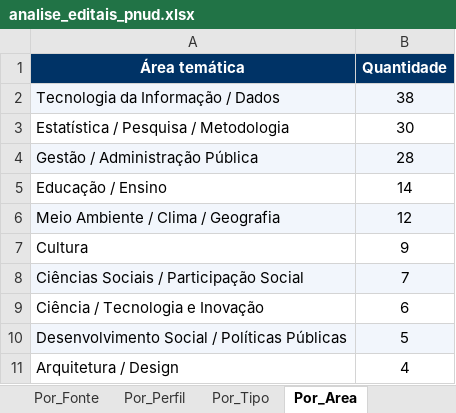
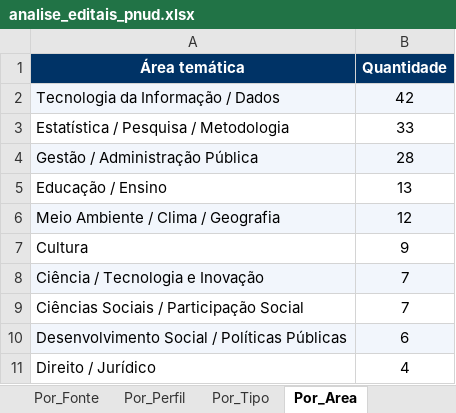
Before and after one commit to ams1974/analise-editais, an Excel workbook: analise_editais_pnud.xlsx, sheet Por_Area, drawn as a sheet; values as stored, in another font and other column widths than the file's, no borders; removed rows and columns are numbered as before the commit, all else as after; the diff names each change by its address in the sheet, - before the commit and + after, or states it on an @@ line.

```diff
--- a/analise_editais_pnud.xlsx (sheet Por_Area)
+++ b/analise_editais_pnud.xlsx (sheet Por_Area)
-B2 (Quantidade): 38
+B2 (Quantidade): 42
-B3 (Quantidade): 30
+B3 (Quantidade): 33
-B5 (Quantidade): 14
+B5 (Quantidade): 13
+row 8: Ciência / Tecnologia e Inovação | 7
-A9:B9 fill: #F2F6FC
+A9:B9 fill: none
-row 9: Ciência / Tecnologia e Inovação | 6
-B10 (Quantidade): 5
+B10 (Quantidade): 6
-A11 (Área temática): Arquitetura / Design
+A11 (Área temática): Direito / Jurídico
```
Also changed, not shown: sheet Editais, sheet Por_Orgao, sheet Resumo, sheet Por_Fonte, sheet Por_Perfil, sheet Perfis, 1 more sheet, 10 other files.
